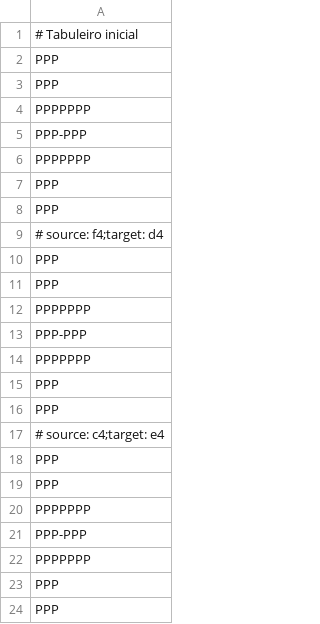
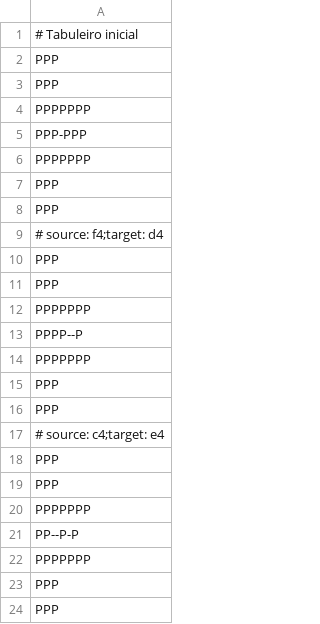
Before and after one commit to LucJRibas/MC322-Laboratorios, a CSV file: lab04/bin/pt/c02oo/s03relacionamento/s04restaum/results.csv (was s03relacionamento/s04restaum/results.csv), drawn as a sheet.

```diff
--- a/s03relacionamento/s04restaum/results.csv
+++ b/lab04/bin/pt/c02oo/s03relacionamento/s04restaum/results.csv
@@ -12,3 +12,3 @@ PPPPPPP
 PPPPPPP
-PPP-PPP
+PPPP--P
 PPPPPPP
@@ -20,3 +20,3 @@ PPPPPPP
 PPPPPPP
-PPP-PPP
+PP--P-P
 PPPPPPP
```
Also changed, not shown: 17 other files.
